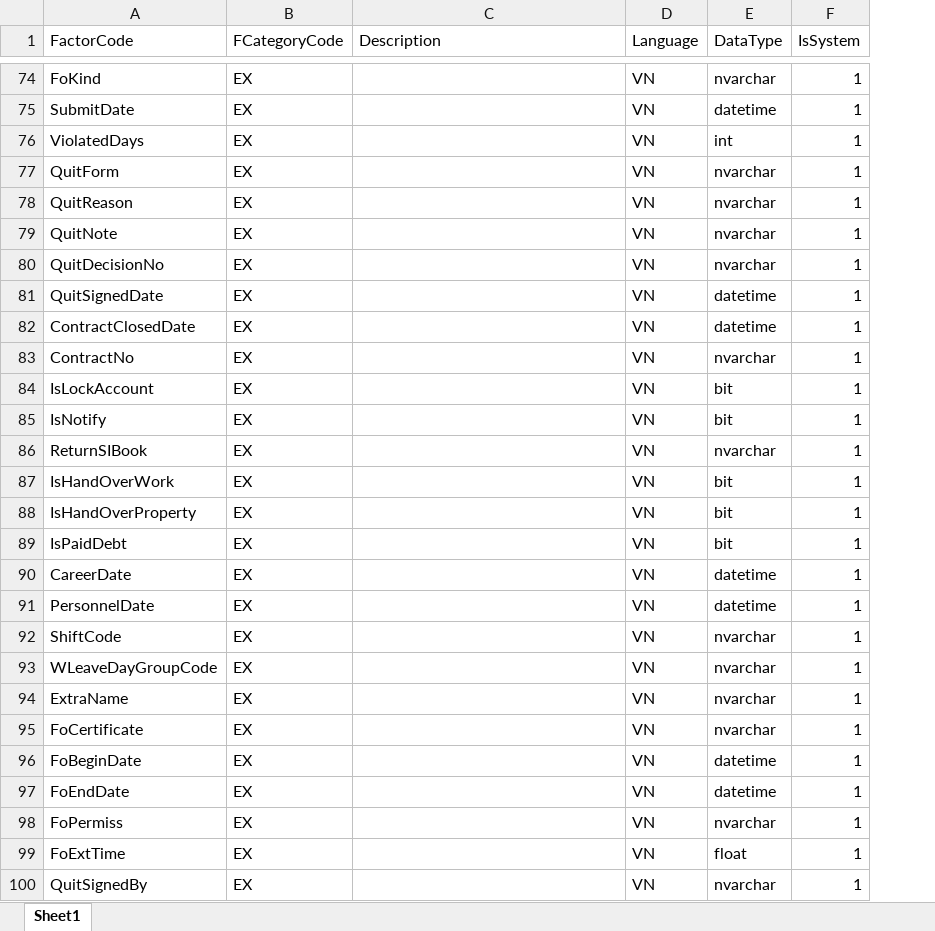
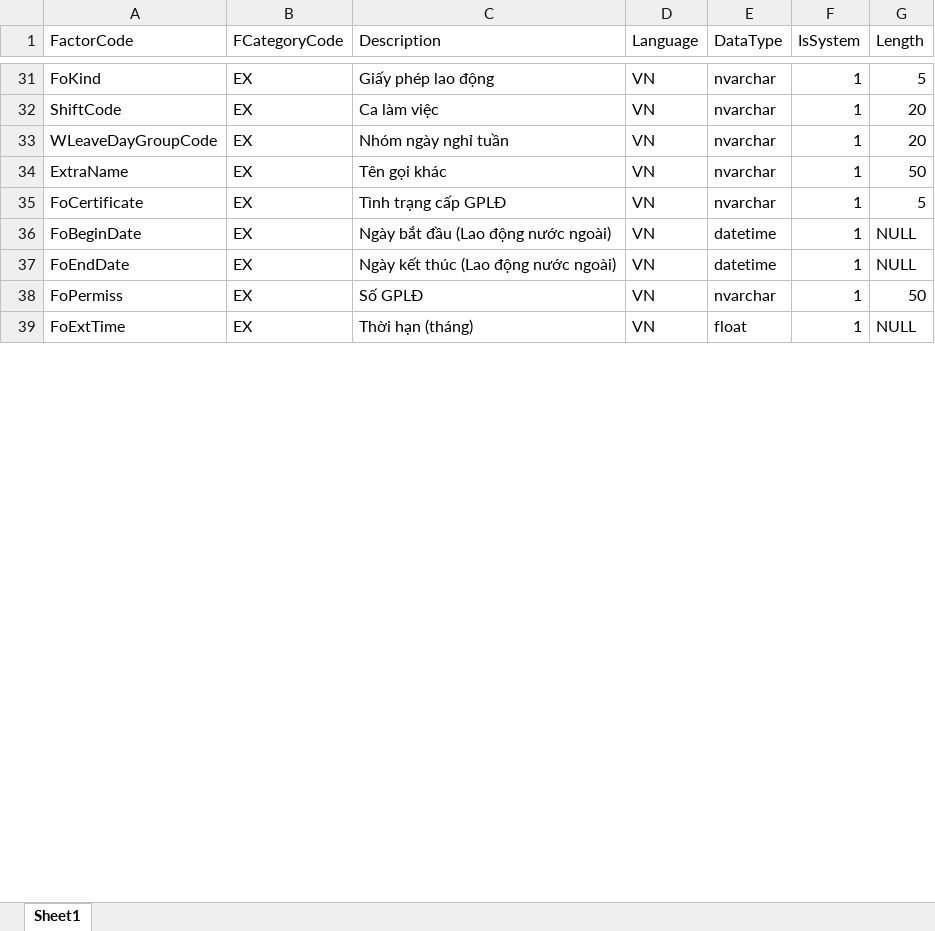
Before and after one commit to pthanhphong15022002/Hr, an Excel workbook: EX.xlsx, sheet Sheet1, drawn as a sheet; only a part is shown, gaps mark what is left out; values as stored, in another font and other column widths than the file's, no borders; removed rows and columns are numbered as before the commit, all else as after; the diff covers the shown part only; the diff names each change by its address in the sheet, - before the commit and + after, or states it on an @@ line.

```diff
--- a/EX.xlsx (sheet Sheet1)
+++ b/EX.xlsx (sheet Sheet1)
+column G (Length), rows 31-39: 5 | 20 | 20 | 50 | 5 | NULL | NULL | 50 | NULL
-C31 (Description): (empty)
+C31 (Description): Giấy phép lao động
-row 75: SubmitDate | EX |  | VN | datetime | 1
-row 76: ViolatedDays | EX |  | VN | int | 1
-row 77: QuitForm | EX |  | VN | nvarchar | 1
-row 78: QuitReason | EX |  | VN | nvarchar | 1
-row 79: QuitNote | EX |  | VN | nvarchar | 1
-row 80: QuitDecisionNo | EX |  | VN | nvarchar | 1
-row 81: QuitSignedDate | EX |  | VN | datetime | 1
-row 82: ContractClosedDate | EX |  | VN | datetime | 1
-row 83: ContractNo | EX |  | VN | nvarchar | 1
-row 84: IsLockAccount | EX |  | VN | bit | 1
-row 85: IsNotify | EX |  | VN | bit | 1
-row 86: ReturnSIBook | EX |  | VN | nvarchar | 1
-row 87: IsHandOverWork | EX |  | VN | bit | 1
-row 88: IsHandOverProperty | EX |  | VN | bit | 1
-row 89: IsPaidDebt | EX |  | VN | bit | 1
-row 90: CareerDate | EX |  | VN | datetime | 1
-row 91: PersonnelDate | EX |  | VN | datetime | 1
-C32 (Description): (empty)
+C32 (Description): Ca làm việc
-C33 (Description): (empty)
+C33 (Description): Nhóm ngày nghỉ tuần
-C34 (Description): (empty)
+C34 (Description): Tên gọi khác
-C35 (Description): (empty)
+C35 (Description): Tình trạng cấp GPLĐ
-C36 (Description): (empty)
+C36 (Description): Ngày bắt đầu (Lao động nước ngoài)
-C37 (Description): (empty)
+C37 (Description): Ngày kết thúc (Lao động nước ngoài)
-C38 (Description): (empty)
+C38 (Description): Số GPLĐ
-C39 (Description): (empty)
+C39 (Description): Thời hạn (tháng)
-row 100: QuitSignedBy | EX |  | VN | nvarchar | 1
```
Also changed, not shown: 166 removed rows and 35 edited cells elsewhere in this sheet.
